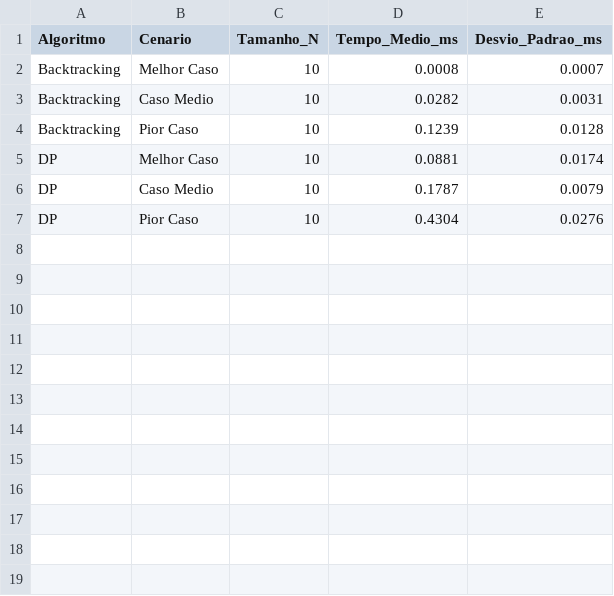
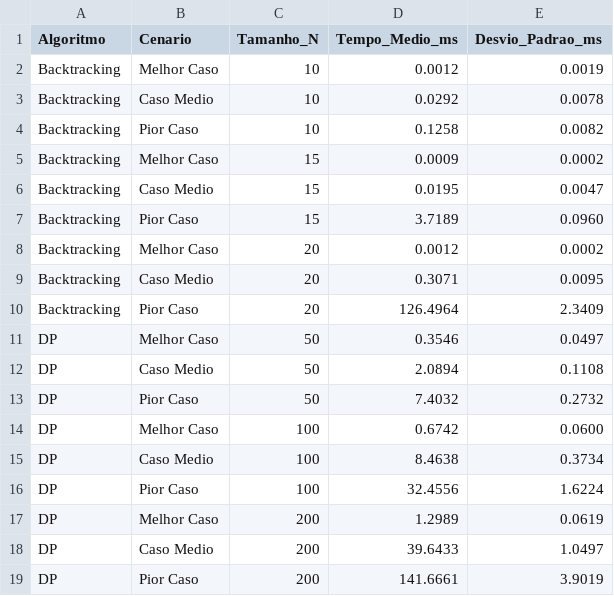
Before and after one commit to nogsposito/projeto-teoria, a CSV file: dados/resultados_python.csv, drawn as a sheet.

```diff
--- a/dados/resultados_python.csv
+++ b/dados/resultados_python.csv
@@ -1,7 +1,19 @@
 Algoritmo,Cenario,Tamanho_N,Tempo_Medio_ms,Desvio_Padrao_ms
-Backtracking,Melhor Caso,10,0.0008,0.0007
-Backtracking,Caso Medio,10,0.0282,0.0031
-Backtracking,Pior Caso,10,0.1239,0.0128
-DP,Melhor Caso,10,0.0881,0.0174
-DP,Caso Medio,10,0.1787,0.0079
-DP,Pior Caso,10,0.4304,0.0276
+Backtracking,Melhor Caso,10,0.0012,0.0019
+Backtracking,Caso Medio,10,0.0292,0.0078
+Backtracking,Pior Caso,10,0.1258,0.0082
+Backtracking,Melhor Caso,15,0.0009,0.0002
+Backtracking,Caso Medio,15,0.0195,0.0047
+Backtracking,Pior Caso,15,3.7189,0.0960
+Backtracking,Melhor Caso,20,0.0012,0.0002
+Backtracking,Caso Medio,20,0.3071,0.0095
+Backtracking,Pior Caso,20,126.4964,2.3409
+DP,Melhor Caso,50,0.3546,0.0497
+DP,Caso Medio,50,2.0894,0.1108
+DP,Pior Caso,50,7.4032,0.2732
+DP,Melhor Caso,100,0.6742,0.0600
+DP,Caso Medio,100,8.4638,0.3734
+DP,Pior Caso,100,32.4556,1.6224
+DP,Melhor Caso,200,1.2989,0.0619
+DP,Caso Medio,200,39.6433,1.0497
+DP,Pior Caso,200,141.6661,3.9019
```
Also changed, not shown: 1 other file.
